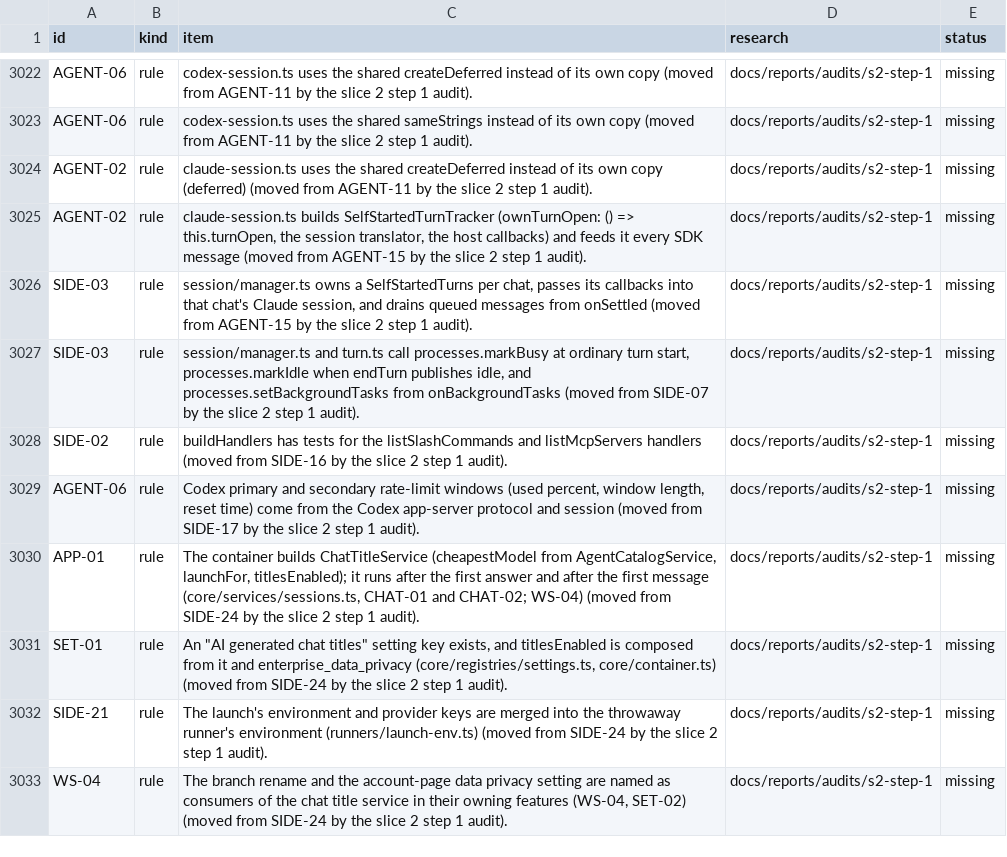
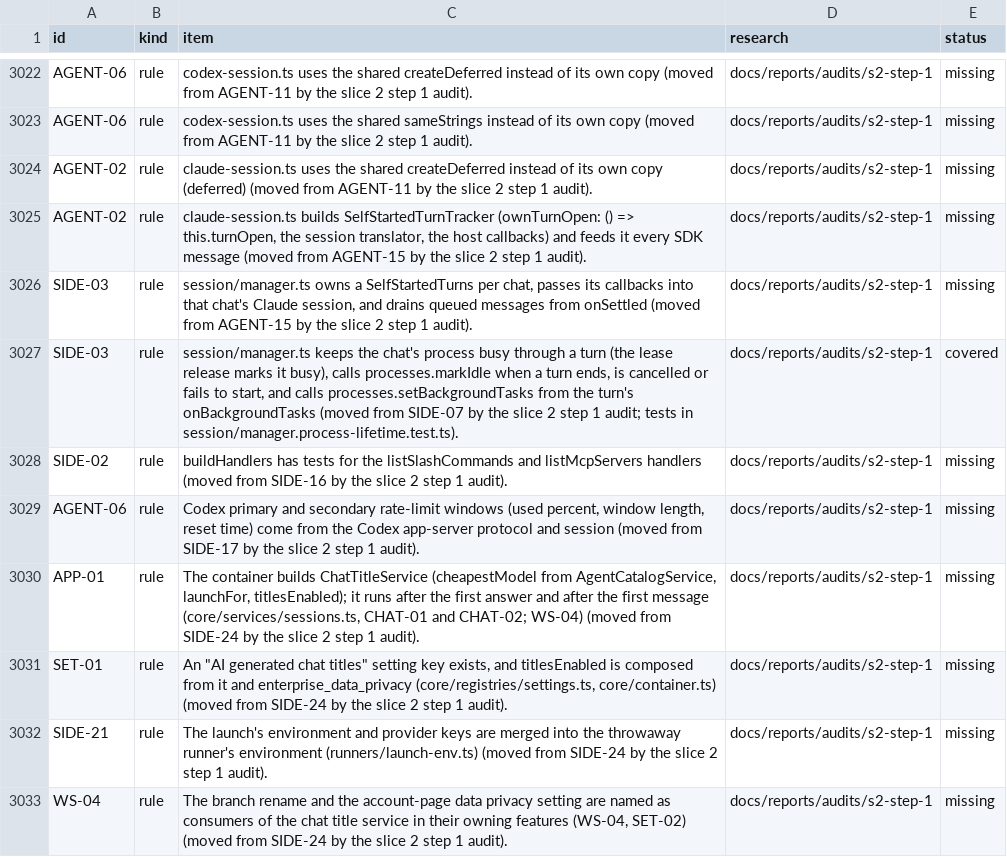
Before and after one commit to jahala/conducted, a TSV file: docs/plans/items/system.tsv, drawn as a sheet; only a part is shown, gaps mark what is left out.

```diff
--- a/docs/plans/items/system.tsv
+++ b/docs/plans/items/system.tsv
@@ -3026,3 +3026,3 @@ AGENT-02	rule	claude-session.ts builds SelfStartedTurnTracker (ownTurnOpen: () =
 SIDE-03	rule	session/manager.ts owns a SelfStartedTurns per chat, passes its callbacks into that chat's Claude session, and drains queued messages from onSettled (moved from AGENT-15 by the slice 2 step 1 audit).	docs/reports/audits/s2-step-1	missing
-SIDE-03	rule	session/manager.ts and turn.ts call processes.markBusy at ordinary turn start, processes.markIdle when endTurn publishes idle, and processes.setBackgroundTasks from onBackgroundTasks (moved from SIDE-07 by the slice 2 step 1 audit).	docs/reports/audits/s2-step-1	missing
+SIDE-03	rule	session/manager.ts keeps the chat's process busy through a turn (the lease release marks it busy), calls processes.markIdle when a turn ends, is cancelled or fails to start, and calls processes.setBackgroundTasks from the turn's onBackgroundTasks (moved from SIDE-07 by the slice 2 step 1 audit; tests in session/manager.process-lifetime.test.ts).	docs/reports/audits/s2-step-1	covered
 SIDE-02	rule	buildHandlers has tests for the listSlashCommands and listMcpServers handlers (moved from SIDE-16 by the slice 2 step 1 audit).	docs/reports/audits/s2-step-1	missing
```
Also changed, not shown: 34 other files.
